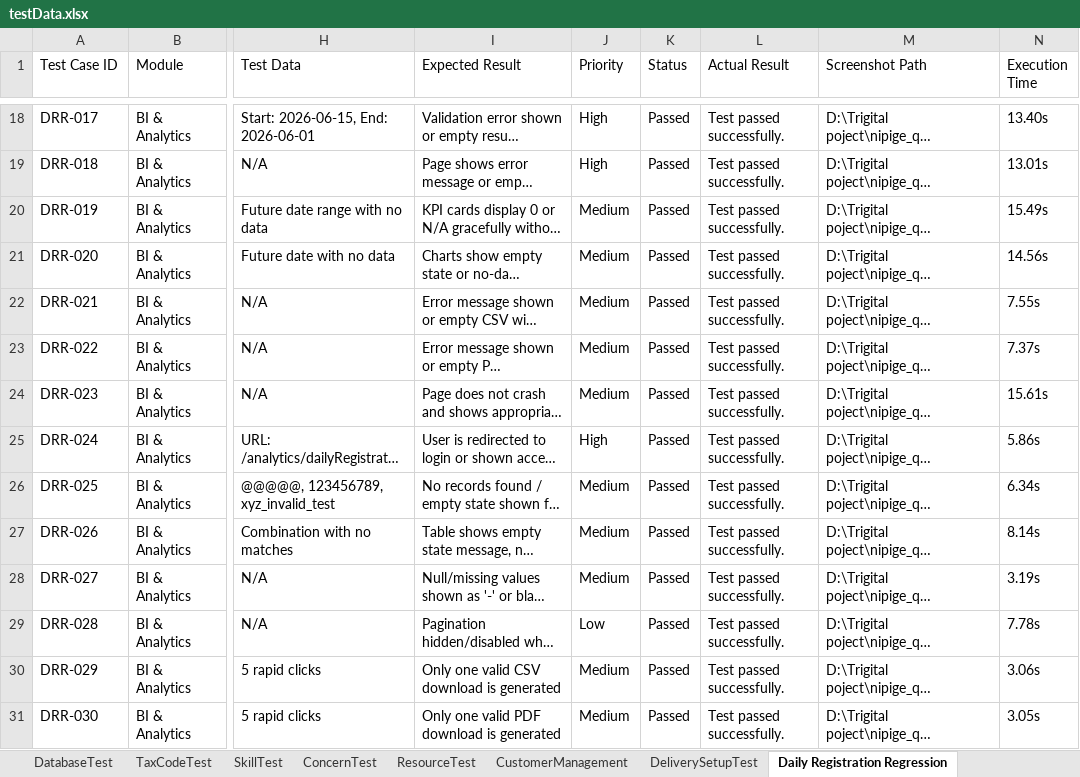
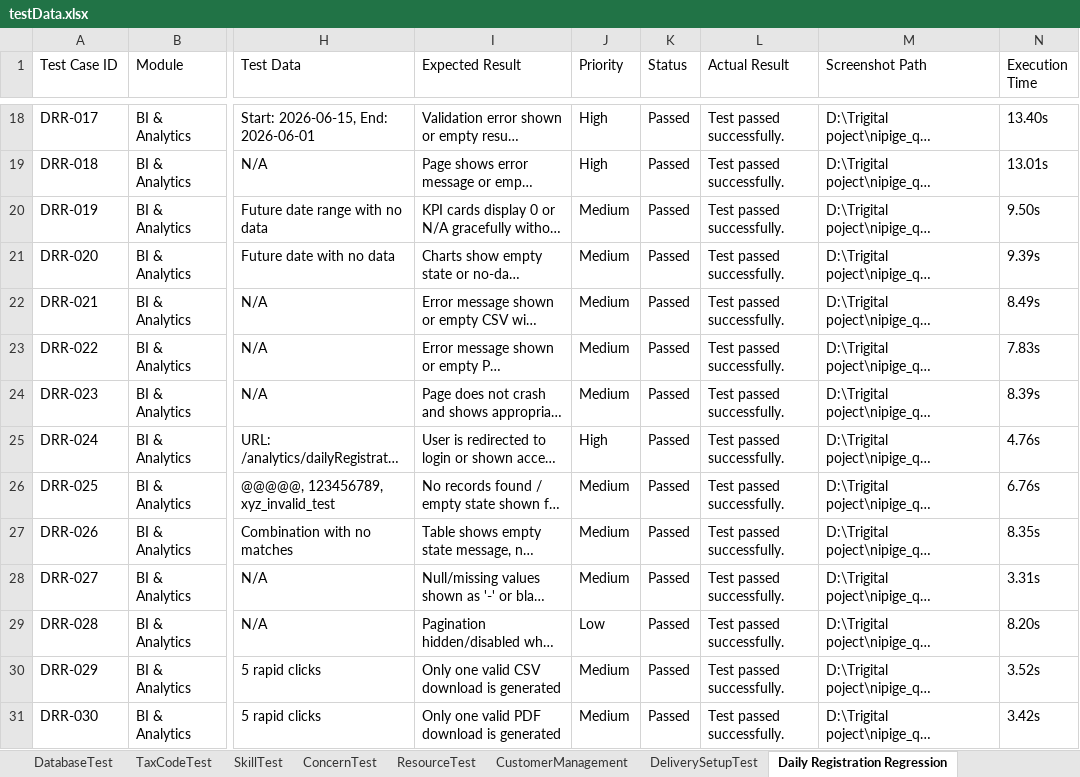
Before and after one commit to trigitaltech/nipige_qa_automation, an Excel workbook: src/resources/data/testData.xlsx, sheet Daily Registration Regression, drawn as a sheet; only a part is shown, gaps mark what is left out; long unchanged cells end in …; values as stored, in another font and other column widths than the file's, no borders; the diff covers the shown part only; the diff names each change by its address in the sheet, - before the commit and + after, or states it on an @@ line.

```diff
--- a/src/resources/data/testData.xlsx (sheet Daily Registration Regression)
+++ b/src/resources/data/testData.xlsx (sheet Daily Registration Regression)
-N20 (Execution Time): 15.49s
+N20 (Execution Time): 9.50s
-N21 (Execution Time): 14.56s
+N21 (Execution Time): 9.39s
-N22 (Execution Time): 7.55s
+N22 (Execution Time): 8.49s
-N23 (Execution Time): 7.37s
+N23 (Execution Time): 7.83s
-N24 (Execution Time): 15.61s
+N24 (Execution Time): 8.39s
-N25 (Execution Time): 5.86s
+N25 (Execution Time): 4.76s
-N26 (Execution Time): 6.34s
+N26 (Execution Time): 6.76s
-N27 (Execution Time): 8.14s
+N27 (Execution Time): 8.35s
-N28 (Execution Time): 3.19s
+N28 (Execution Time): 3.31s
-N29 (Execution Time): 7.78s
+N29 (Execution Time): 8.20s
-N30 (Execution Time): 3.06s
+N30 (Execution Time): 3.52s
-N31 (Execution Time): 3.05s
+N31 (Execution Time): 3.42s
```
Also changed, not shown: 11 edited cells elsewhere in this sheet, other sheet tabs, 5 other files.
